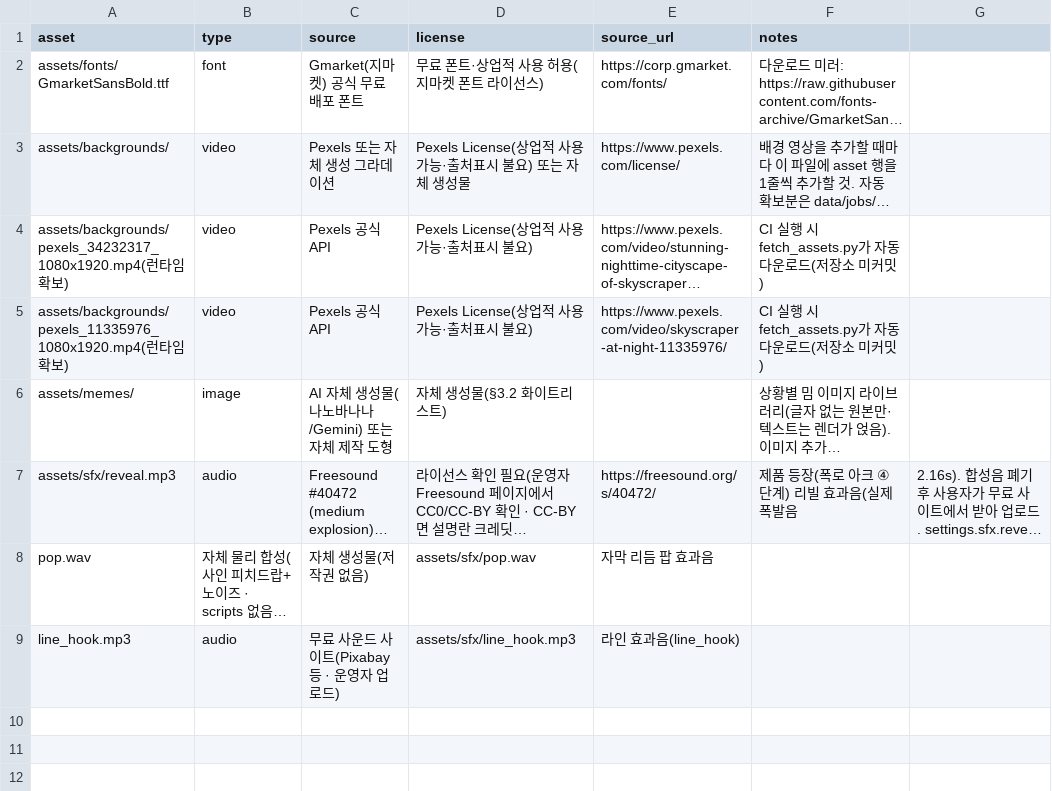
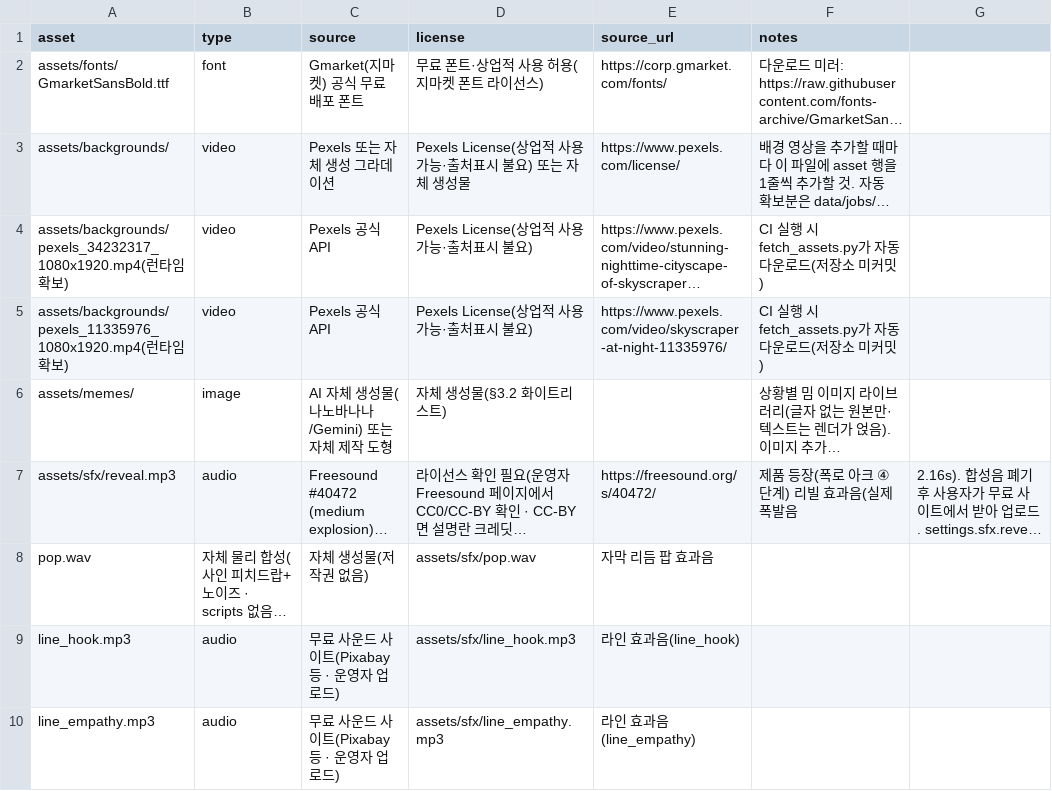
Before and after one commit to jtaechul/Product, a CSV file: projects/coupang-shorts-factory/assets/licenses.csv, drawn as a sheet; long unchanged cells end in …; the diff names each change by its address in the sheet, - before the commit and + after, or states it on an @@ line.

Commit message:
admin: licenses.csv — line_empathy.mp3 기록

```diff
--- a/projects/coupang-shorts-factory/assets/licenses.csv
+++ b/projects/coupang-shorts-factory/assets/licenses.csv
+row 10: line_empathy.mp3 | audio | 무료 사운드 사이트(Pixabay 등 · 운영자 업로드) | assets/sfx/line_empathy.mp3 | 라인 효과음(line_empathy)
```
